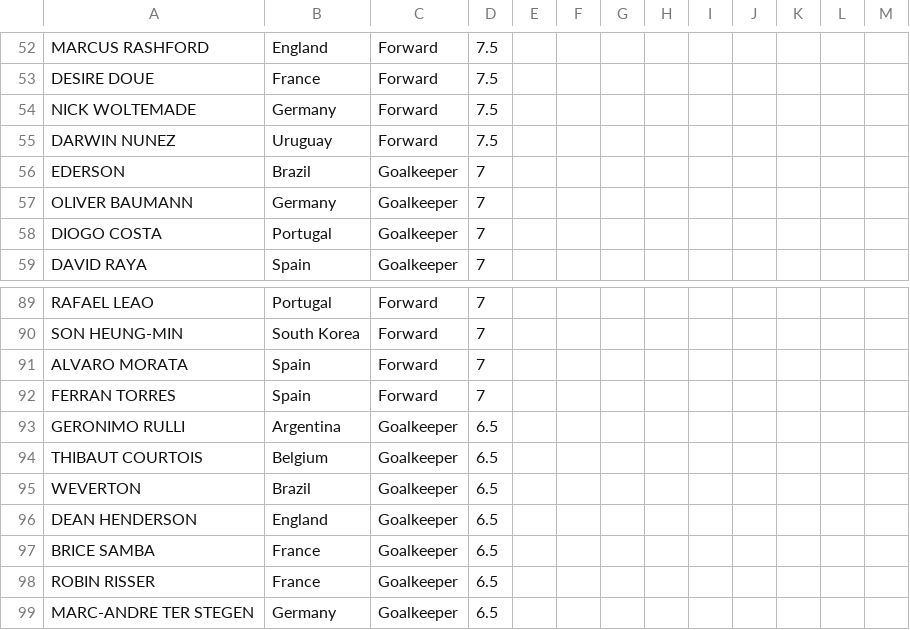
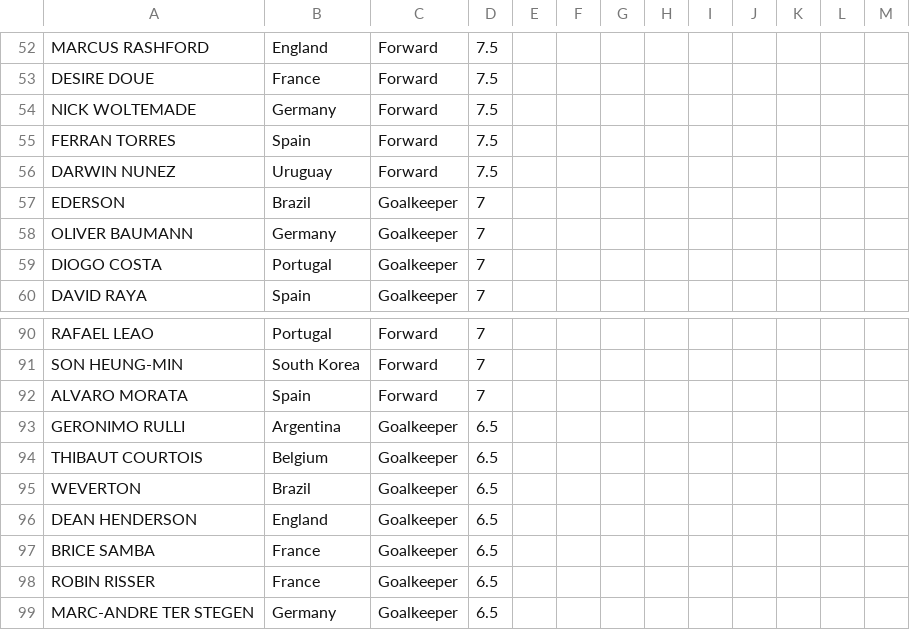
Before and after one commit to jmrbarratt/world-cup-2026-fantasy-football, a CSV file: data/players.csv, drawn as a sheet; only a part is shown, gaps mark what is left out; removed rows and columns are numbered as before the commit, all else as after; the diff names each change by its address in the sheet, - before the commit and + after, or states it on an @@ line.

Commit message:
Update players.csv

```diff
--- a/data/players.csv
+++ b/data/players.csv
+row 55: FERRAN TORRES | Spain | Forward | 7.5
-row 92: FERRAN TORRES | Spain | Forward | 7
```
